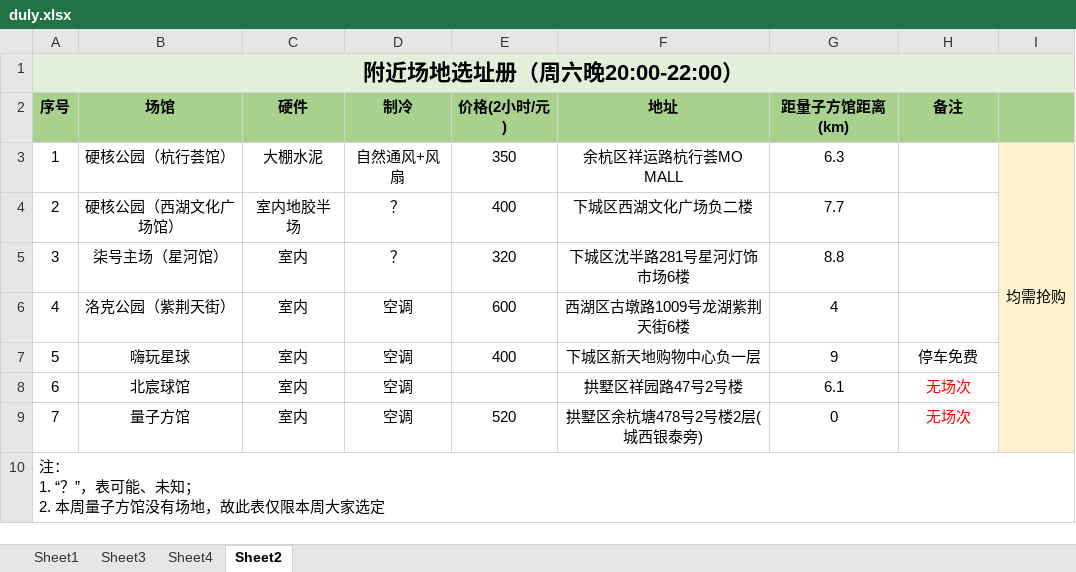
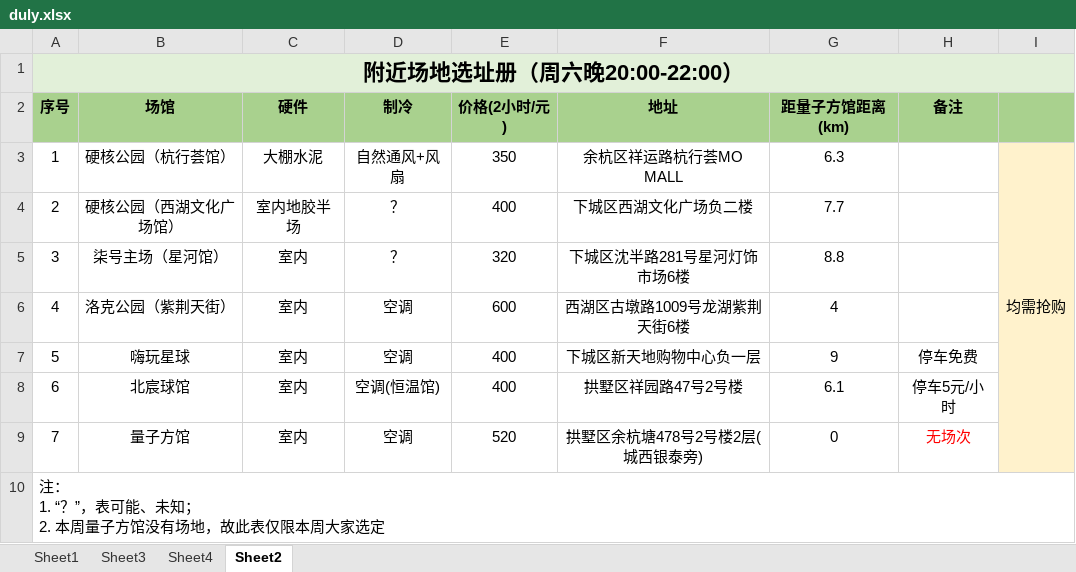
Before and after one commit to 541073028/basketball, an Excel workbook: duly.xlsx, sheet Sheet2, drawn as a sheet; values as stored, in another font and other column widths than the file's, no borders; the diff names each change by its address in the sheet, - before the commit and + after, or states it on an @@ line.

```diff
--- a/duly.xlsx (sheet Sheet2)
+++ b/duly.xlsx (sheet Sheet2)
-D8 (制冷): 空调
+D8 (制冷): 空调(恒温馆)
-E8 (价格(2小时/元)): (empty)
+E8 (价格(2小时/元)): 400
-H8 (备注): 无场次
+H8 (备注): 停车5元/小时
-H8 text colour: #FF0000
+H8 text colour: black
```
Also changed, not shown: sheet Sheet4, sheet Sheet1.
